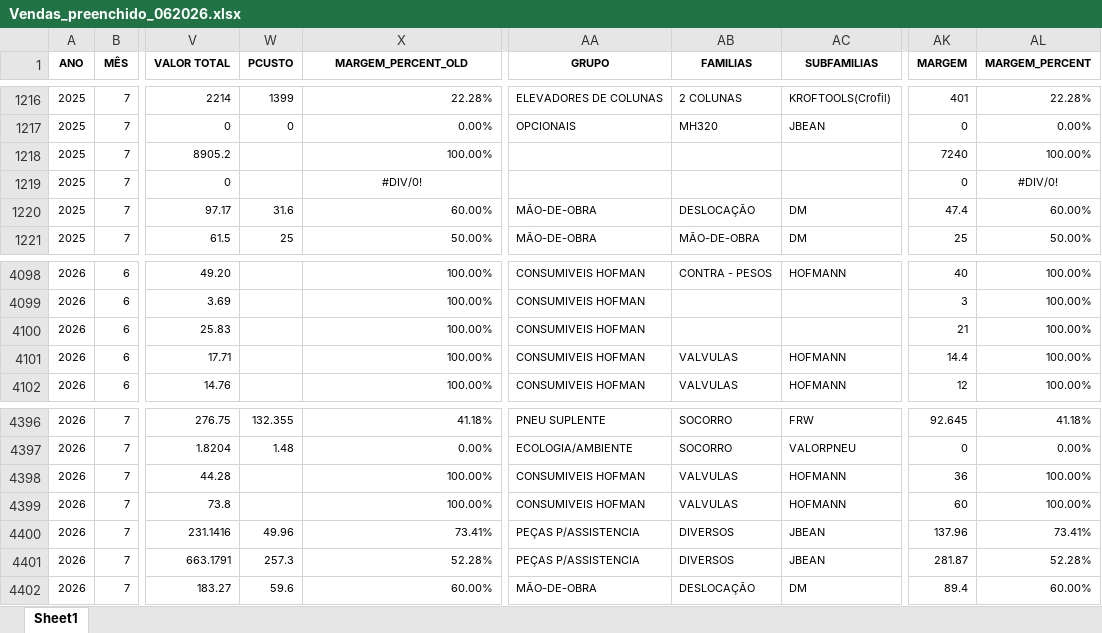
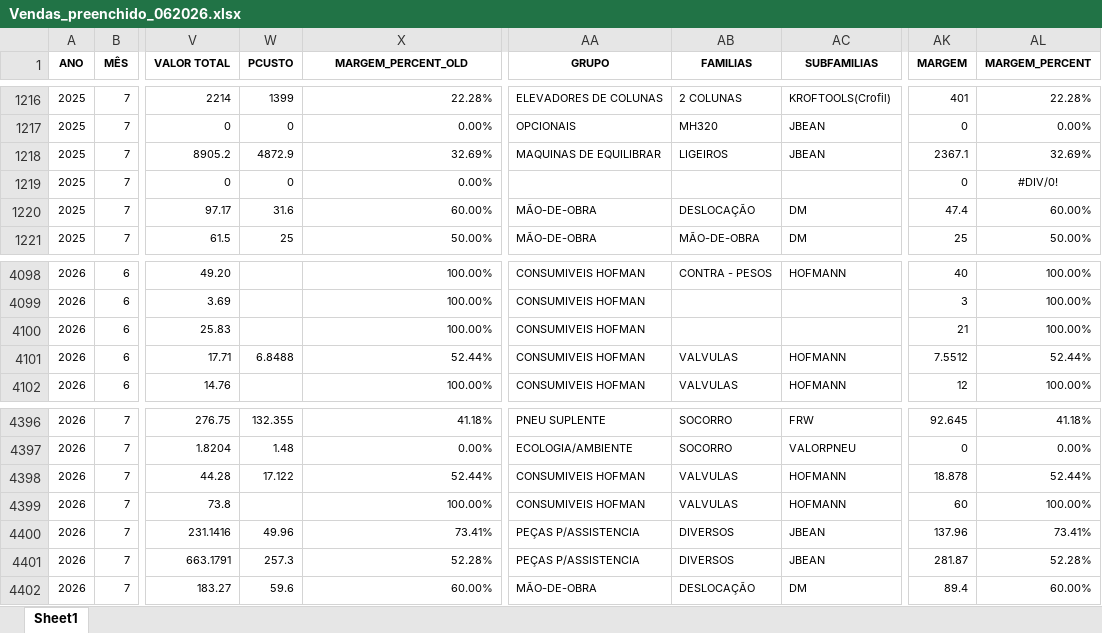
Before and after one commit to PedroM1976/DashboardDM, an Excel workbook: Vendas_preenchido_062026.xlsx, sheet Sheet1, drawn as a sheet; only a part is shown, gaps mark what is left out; values as stored, in another font and other column widths than the file's, no borders; the diff covers the shown part only; the diff names each change by its address in the sheet, - before the commit and + after, or states it on an @@ line.

```diff
--- a/Vendas_preenchido_062026.xlsx (sheet Sheet1)
+++ b/Vendas_preenchido_062026.xlsx (sheet Sheet1)
-W1218 (PCUSTO): (empty)
+W1218 (PCUSTO): 4872.9
-X1218 (MARGEM_PERCENT_OLD): 100.00%
+X1218 (MARGEM_PERCENT_OLD): 32.69%
-AA1218 (GRUPO): (empty)
+AA1218 (GRUPO): MAQUINAS DE EQUILIBRAR
-AB1218 (FAMILIAS): (empty)
+AB1218 (FAMILIAS): LIGEIROS
-AC1218 (SUBFAMILIAS): (empty)
+AC1218 (SUBFAMILIAS): JBEAN
-AK1218 (MARGEM): 7240
+AK1218 (MARGEM): 2367.1
-AL1218 (MARGEM_PERCENT): 100.00%
+AL1218 (MARGEM_PERCENT): 32.69%
-W1219 (PCUSTO): (empty)
+W1219 (PCUSTO): 0
-X1219 (MARGEM_PERCENT_OLD): #DIV/0!
+X1219 (MARGEM_PERCENT_OLD): 0.00%
-X1219 alignment: center
+X1219 alignment: right
-W4101 (PCUSTO): (empty)
+W4101 (PCUSTO): 6.8488
-X4101 (MARGEM_PERCENT_OLD): 100.00%
+X4101 (MARGEM_PERCENT_OLD): 52.44%
-AK4101 (MARGEM): 14.4
+AK4101 (MARGEM): 7.5512
-AL4101 (MARGEM_PERCENT): 100.00%
+AL4101 (MARGEM_PERCENT): 52.44%
-W4398 (PCUSTO): (empty)
+W4398 (PCUSTO): 17.122
-X4398 (MARGEM_PERCENT_OLD): 100.00%
+X4398 (MARGEM_PERCENT_OLD): 52.44%
-AK4398 (MARGEM): 36
+AK4398 (MARGEM): 18.878
-AL4398 (MARGEM_PERCENT): 100.00%
+AL4398 (MARGEM_PERCENT): 52.44%
```
Also changed, not shown: 9 added rows and 28 edited cells elsewhere in this sheet.
